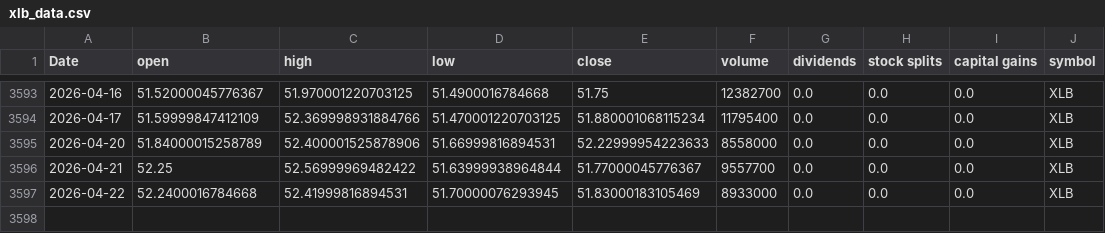
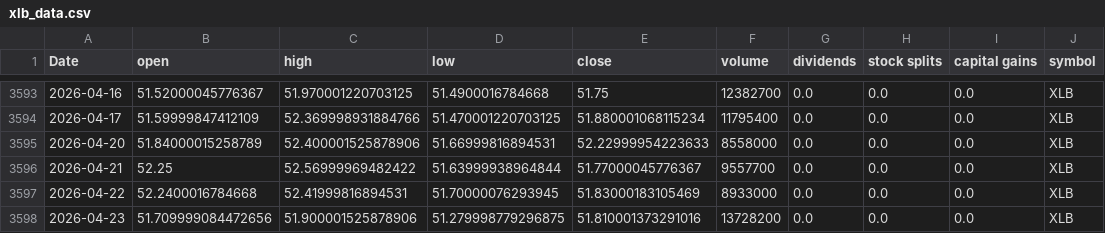
Before and after one commit to Akishai18/SignalM, a CSV file: data/sectors/xlb_data.csv, drawn as a sheet; only a part is shown, gaps mark what is left out; the diff names each change by its address in the sheet, - before the commit and + after, or states it on an @@ line.

```diff
--- a/data/sectors/xlb_data.csv
+++ b/data/sectors/xlb_data.csv
+row 3598: 2026-04-23 | 51.709999084472656 | 51.900001525878906 | 51.279998779296875 | 51.810001373291016 | 13728200 | 0.0 | 0.0 | 0.0 | XLB
```
Also changed, not shown: data/sectors/xlc_data.csv, data/sectors/xli_data.csv, 46 other files.
